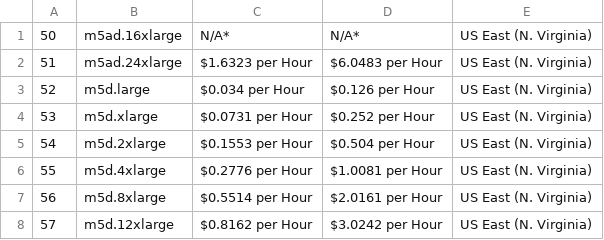
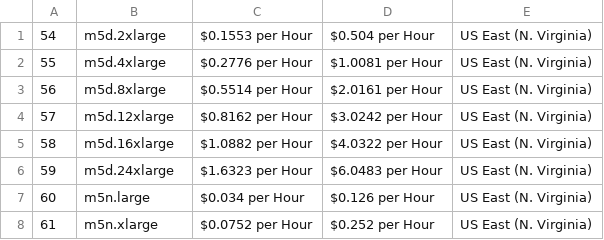
Before and after one commit to gagan3012/fireapi, a CSV file: fireapi/aws/data/spot_instance_pricing.csv, drawn as a sheet; only a part is shown; the shorter side is filled out with more unchanged rows.

Commit message:
Delete spot_instance_pricing.csv

```diff
--- a/fireapi/aws/data/spot_instance_pricing.csv
+++ b/fireapi/aws/data/spot_instance_pricing.csv
@@ -1,5 +1 @@
-50,m5ad.16xlarge,N/A*,N/A*,US East (N. Virginia)
-51,m5ad.24xlarge,$1.6323 per Hour,$6.0483 per Hour,US East (N. Virginia)
-52,m5d.large,$0.034 per Hour,$0.126 per Hour,US East (N. Virginia)
-53,m5d.xlarge,$0.0731 per Hour,$0.252 per Hour,US East (N. Virginia)
 54,m5d.2xlarge,$0.1553 per Hour,$0.504 per Hour,US East (N. Virginia)
```
